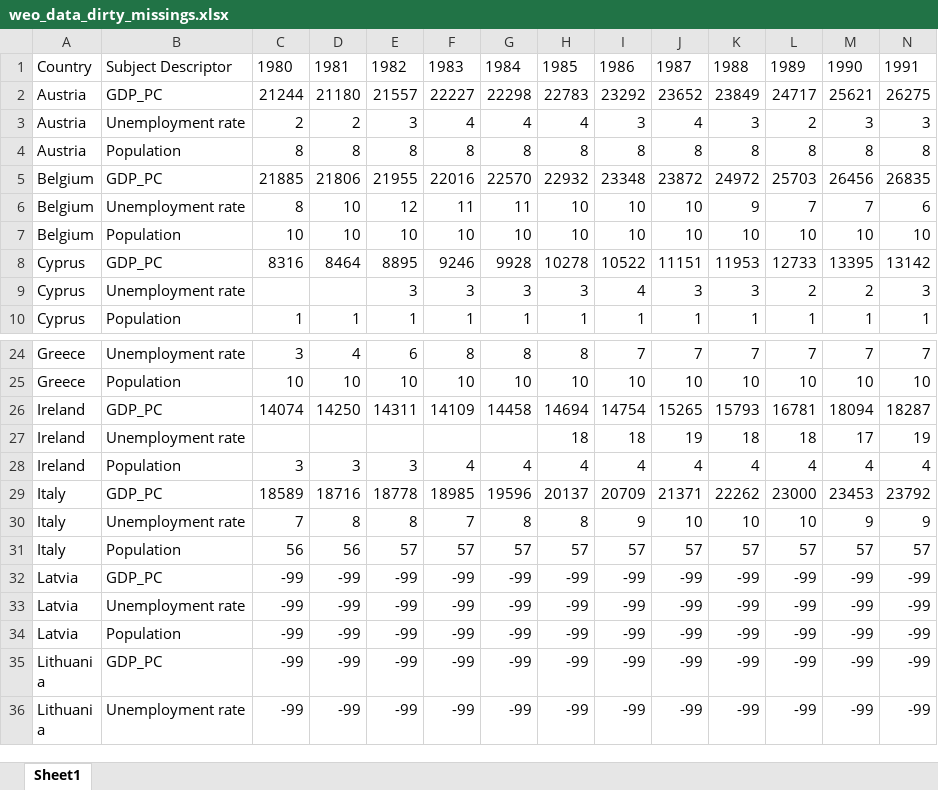
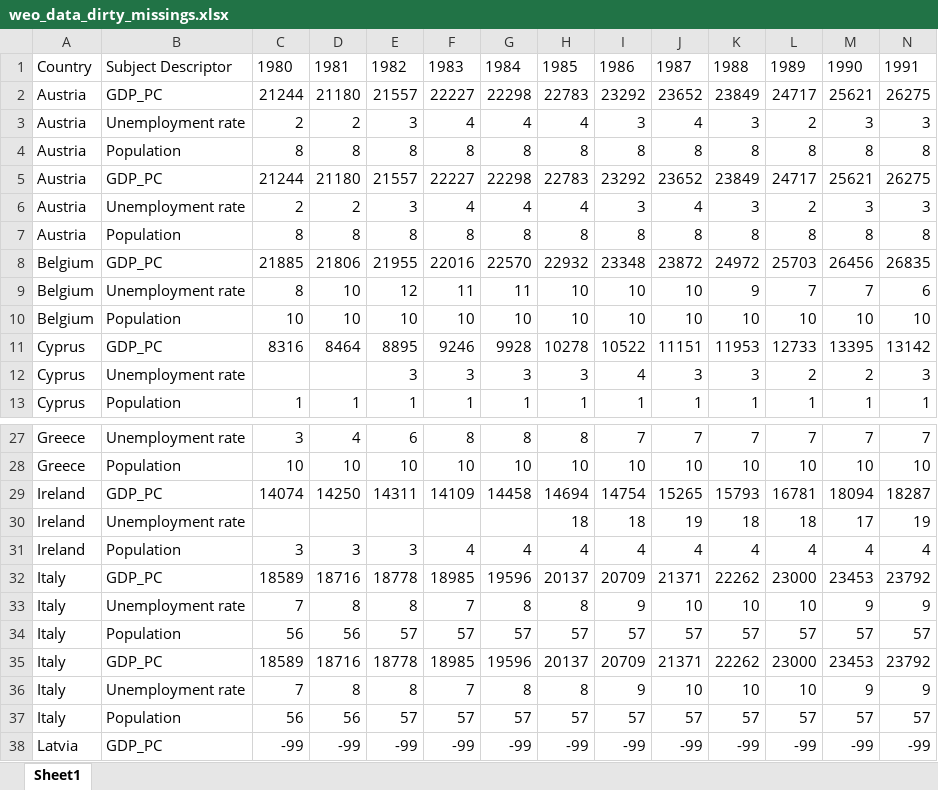
Before and after one commit to mwiemers/datasets, an Excel workbook: weo_data_dirty_missings.xlsx, sheet Sheet1, drawn as a sheet; only a part is shown, gaps mark what is left out; the shorter side is filled out with more unchanged rows; values as stored, in another font and other column widths than the file's, no borders; rows hold the shown columns only; the diff names each change by its address in the sheet, - before the commit and + after, or states it on an @@ line.

```diff
--- a/weo_data_dirty_missings.xlsx (sheet Sheet1)
+++ b/weo_data_dirty_missings.xlsx (sheet Sheet1)
+row 5: Austria | GDP_PC | 21244 | 21180 | 21557 | 22227 | 22298 | 22783 | 23292 | 23652 | 23849 | 24717 | 25621 | 26275
+row 6: Austria | Unemployment rate | 2 | 2 | 3 | 4 | 4 | 4 | 3 | 4 | 3 | 2 | 3 | 3
+row 7: Austria | Population | 8 | 8 | 8 | 8 | 8 | 8 | 8 | 8 | 8 | 8 | 8 | 8
+row 32: Italy | GDP_PC | 18589 | 18716 | 18778 | 18985 | 19596 | 20137 | 20709 | 21371 | 22262 | 23000 | 23453 | 23792
+row 33: Italy | Unemployment rate | 7 | 8 | 8 | 7 | 8 | 8 | 9 | 10 | 10 | 10 | 9 | 9
+row 34: Italy | Population | 56 | 56 | 57 | 57 | 57 | 57 | 57 | 57 | 57 | 57 | 57 | 57
```
Also changed, not shown: gapminder_dirty_missings.xlsx.
